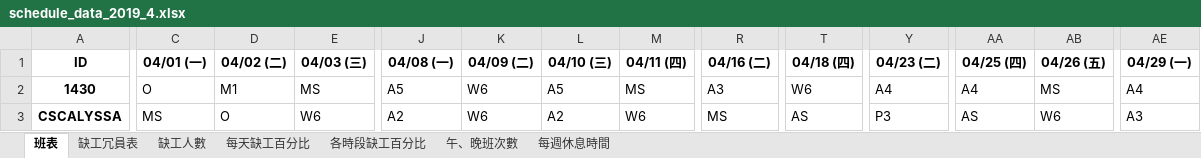
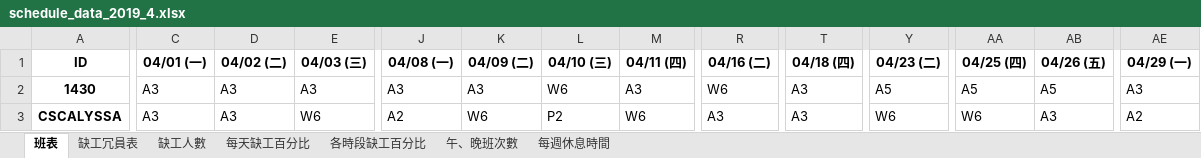
Before and after one commit to h920032/IM_project, an Excel workbook: schedule_data_2019_4.xlsx, sheet 班表, drawn as a sheet; only a part is shown, gaps mark what is left out; values as stored, in another font and other column widths than the file's, no borders; the diff covers the shown part only; the diff names each change by its address in the sheet, - before the commit and + after, or states it on an @@ line.

```diff
--- a/schedule_data_2019_4.xlsx (sheet 班表)
+++ b/schedule_data_2019_4.xlsx (sheet 班表)
-C2 (04/01 (一)): O
+C2 (04/01 (一)): A3
-D2 (04/02 (二)): M1
+D2 (04/02 (二)): A3
-E2 (04/03 (三)): MS
+E2 (04/03 (三)): A3
-J2 (04/08 (一)): A5
+J2 (04/08 (一)): A3
-K2 (04/09 (二)): W6
+K2 (04/09 (二)): A3
-L2 (04/10 (三)): A5
+L2 (04/10 (三)): W6
-M2 (04/11 (四)): MS
+M2 (04/11 (四)): A3
-R2 (04/16 (二)): A3
+R2 (04/16 (二)): W6
-T2 (04/18 (四)): W6
+T2 (04/18 (四)): A3
-Y2 (04/23 (二)): A4
+Y2 (04/23 (二)): A5
-AA2 (04/25 (四)): A4
+AA2 (04/25 (四)): A5
-AB2 (04/26 (五)): MS
+AB2 (04/26 (五)): A5
-AE2 (04/29 (一)): A4
+AE2 (04/29 (一)): A3
-C3 (04/01 (一)): MS
+C3 (04/01 (一)): A3
-D3 (04/02 (二)): O
+D3 (04/02 (二)): A3
-L3 (04/10 (三)): A2
+L3 (04/10 (三)): P2
-R3 (04/16 (二)): MS
+R3 (04/16 (二)): A3
-T3 (04/18 (四)): AS
+T3 (04/18 (四)): A3
-Y3 (04/23 (二)): P3
+Y3 (04/23 (二)): W6
-AA3 (04/25 (四)): AS
+AA3 (04/25 (四)): W6
-AB3 (04/26 (五)): W6
+AB3 (04/26 (五)): A3
-AE3 (04/29 (一)): A3
+AE3 (04/29 (一)): A2
```
Also changed, not shown: 710 edited cells elsewhere in this sheet, sheet 缺工冗員表, sheet 每週休息時間, sheet 午、晚班次數, 31 other files.
